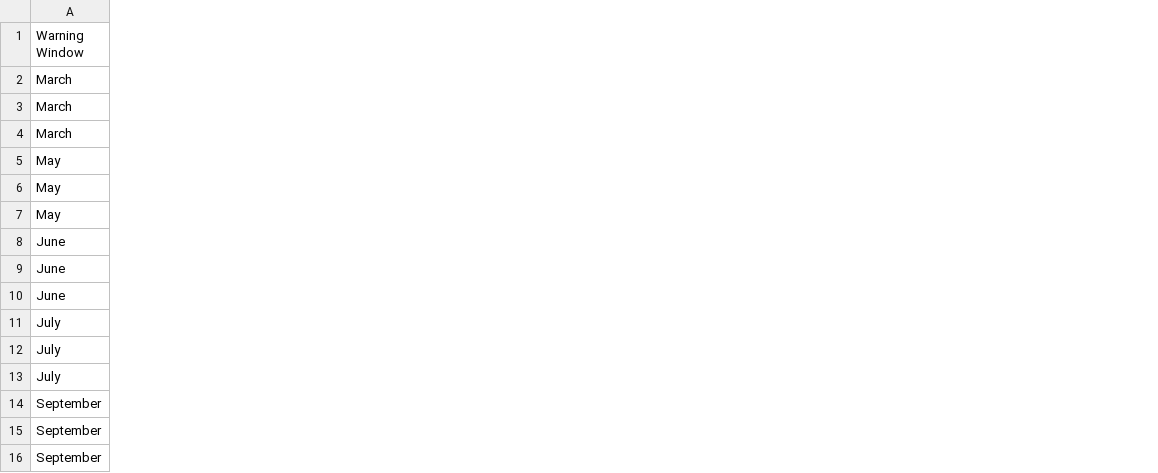
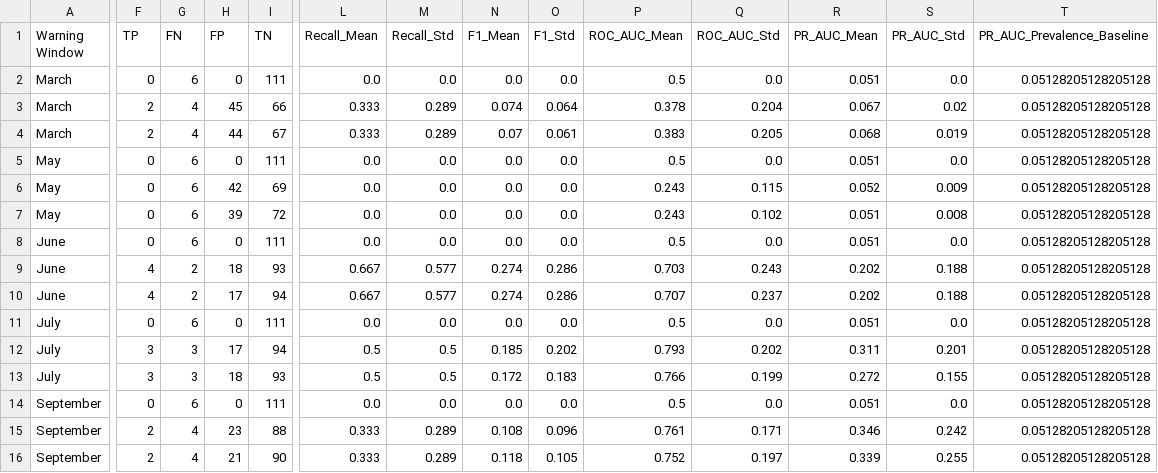
Before and after one commit to meppyy/ml-project, a CSV file: data/processed/supplementary_baseline_comparison.csv, drawn as a sheet; only a part is shown, gaps mark what is left out; the diff covers the shown part only; the diff names each change by its address in the sheet, - before the commit and + after, or states it on an @@ line.

```diff
--- a/data/processed/supplementary_baseline_comparison.csv
+++ b/data/processed/supplementary_baseline_comparison.csv
+column F (TP), rows 2-16: 0 | 2 | 2 | 0 | 0 | 0 | 0 | 4 | 4 | 0 | 3 | 3 | 0 | 2 | 2
+column G (FN), rows 2-16: 6 | 4 | 4 | 6 | 6 | 6 | 6 | 2 | 2 | 6 | 3 | 3 | 6 | 4 | 4
+column H (FP), rows 2-16: 0 | 45 | 44 | 0 | 42 | 39 | 0 | 18 | 17 | 0 | 17 | 18 | 0 | 23 | 21
+column I (TN), rows 2-16: 111 | 66 | 67 | 111 | 69 | 72 | 111 | 93 | 94 | 111 | 94 | 93 | 111 | 88 | 90
+column L (Recall_Mean), rows 2-16: 0.0 | 0.333 | 0.333 | 0.0 | 0.0 | 0.0 | 0.0 | 0.667 | 0.667 | 0.0 | 0.5 | 0.5 | 0.0 | 0.333 | 0.333
+column M (Recall_Std), rows 2-16: 0.0 | 0.289 | 0.289 | 0.0 | 0.0 | 0.0 | 0.0 | 0.577 | 0.577 | 0.0 | 0.5 | 0.5 | 0.0 | 0.289 | 0.289
+column N (F1_Mean), rows 2-16: 0.0 | 0.074 | 0.07 | 0.0 | 0.0 | 0.0 | 0.0 | 0.274 | 0.274 | 0.0 | 0.185 | 0.172 | 0.0 | 0.108 | 0.118
+column O (F1_Std), rows 2-16: 0.0 | 0.064 | 0.061 | 0.0 | 0.0 | 0.0 | 0.0 | 0.286 | 0.286 | 0.0 | 0.202 | 0.183 | 0.0 | 0.096 | 0.105
+column P (ROC_AUC_Mean), rows 2-16: 0.5 | 0.378 | 0.383 | 0.5 | 0.243 | 0.243 | 0.5 | 0.703 | 0.707 | 0.5 | 0.793 | 0.766 | 0.5 | 0.761 | 0.752
+column Q (ROC_AUC_Std), rows 2-16: 0.0 | 0.204 | 0.205 | 0.0 | 0.115 | 0.102 | 0.0 | 0.243 | 0.237 | 0.0 | 0.202 | 0.199 | 0.0 | 0.171 | 0.197
+column R (PR_AUC_Mean), rows 2-16: 0.051 | 0.067 | 0.068 | 0.051 | 0.052 | 0.051 | 0.051 | 0.202 | 0.202 | 0.051 | 0.311 | 0.272 | 0.051 | 0.346 | 0.339
+column S (PR_AUC_Std), rows 2-16: 0.0 | 0.02 | 0.019 | 0.0 | 0.009 | 0.008 | 0.0 | 0.188 | 0.188 | 0.0 | 0.201 | 0.155 | 0.0 | 0.242 | 0.255
+column T (PR_AUC_Prevalence_Baseline), rows 2-16: all 0.05128205128205128
```
Also changed, not shown: 2 edited cells elsewhere in this file, data/processed/oof_predictions.csv, data/processed/threshold_sensitivity_analysis.csv, 8 other files.
